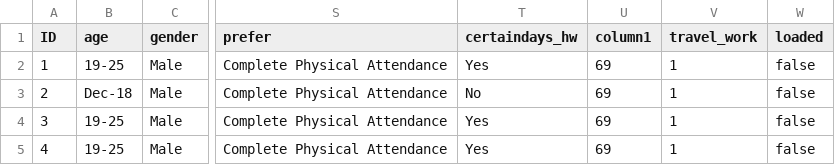
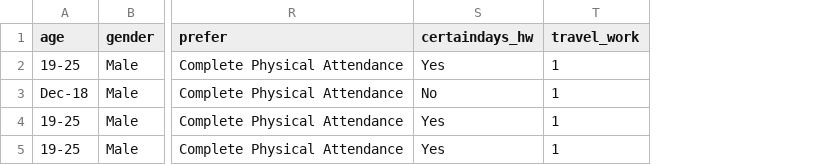
Before and after one commit to nicolas703/big_data_test_1, a CSV file: psyco.csv, drawn as a sheet; only a part is shown, gaps mark what is left out; the diff names each change by its address in the sheet, - before the commit and + after, or states it on an @@ line.

Commit message:
esta monda fucniona, cargar csv psyco para test o raw(no probado)

```diff
--- a/psyco.csv
+++ b/psyco.csv
-column A (ID), rows 2-5: 1 | 2 | 3 | 4
-column U (column1), rows 2-5: all 69
-column W (loaded), rows 2-5: all false
```
Also changed, not shown: 3 other files.
